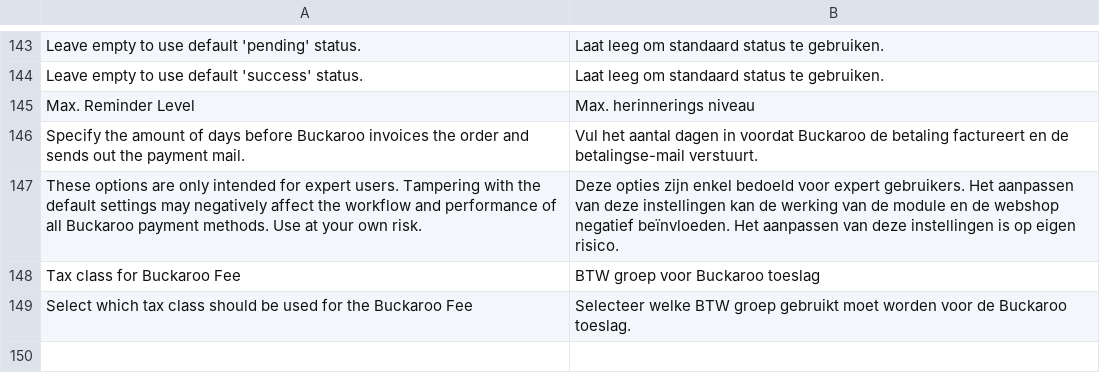
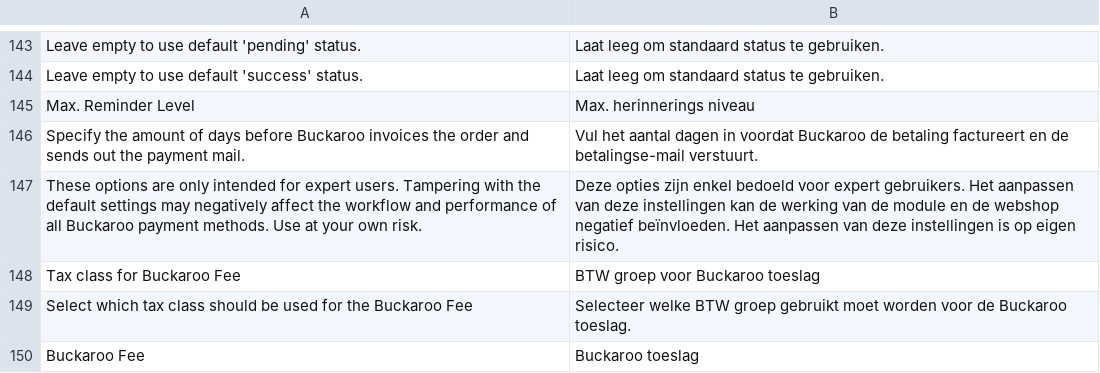
Before and after one commit to tdgroot/buckaroo-magento1, a CSV file: app/locale/nl_NL/TIG_Buckaroo3Extended.csv, drawn as a sheet; only a part is shown, gaps mark what is left out; the diff names each change by its address in the sheet, - before the commit and + after, or states it on an @@ line.

```diff
--- a/app/locale/nl_NL/TIG_Buckaroo3Extended.csv
+++ b/app/locale/nl_NL/TIG_Buckaroo3Extended.csv
+row 150: Buckaroo Fee | Buckaroo toeslag
```
Also changed, not shown: 1 other file.
